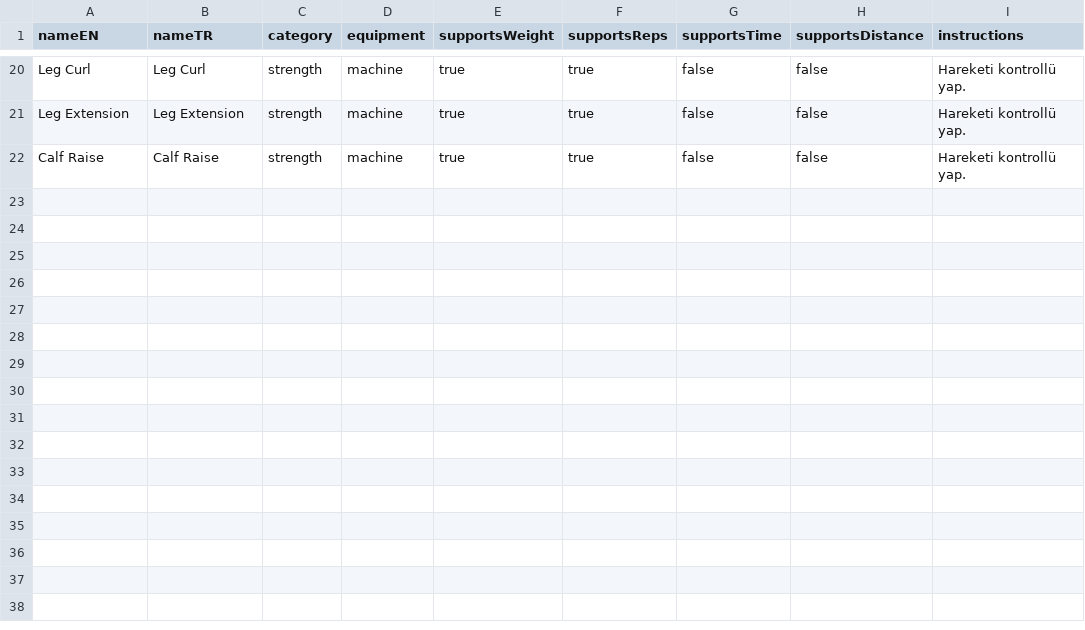
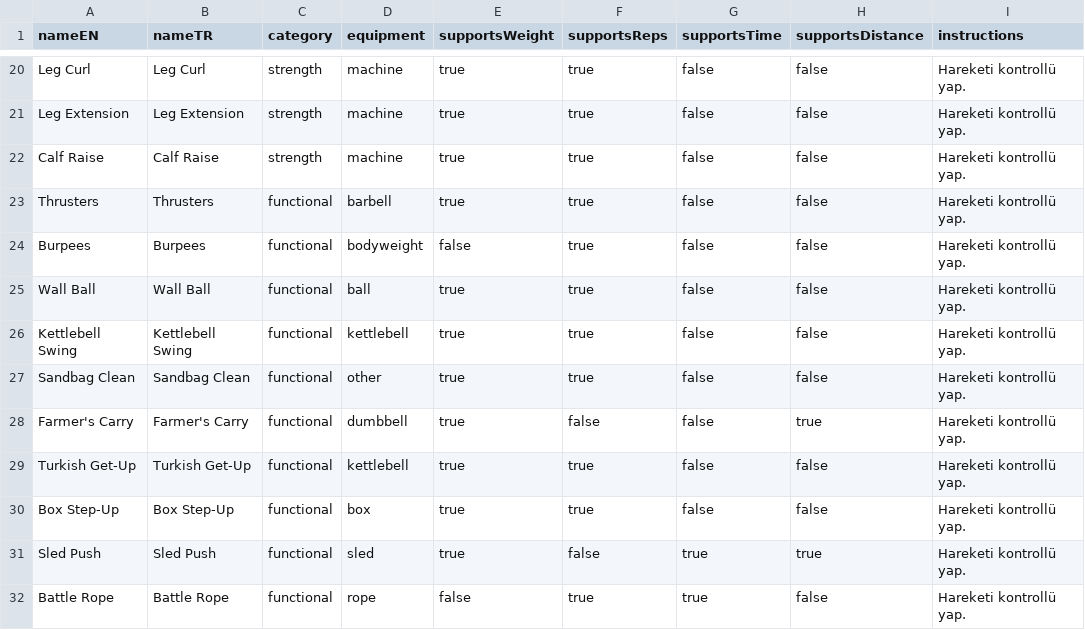
Before and after one commit to burakkho/thrustr, a CSV file: Resources/exercises_template.csv, drawn as a sheet; only a part is shown, gaps mark what is left out; the diff names each change by its address in the sheet, - before the commit and + after, or states it on an @@ line.

Commit message:
Exercises seed template: add 10 functional movements (mixed equipment)

```diff
--- a/Resources/exercises_template.csv
+++ b/Resources/exercises_template.csv
+row 23: Thrusters | Thrusters | functional | barbell | true | true | false | false | Hareketi kontrollü yap.
+row 24: Burpees | Burpees | functional | bodyweight | false | true | false | false | Hareketi kontrollü yap.
+row 25: Wall Ball | Wall Ball | functional | ball | true | true | false | false | Hareketi kontrollü yap.
+row 26: Kettlebell Swing | Kettlebell Swing | functional | kettlebell | true | true | false | false | Hareketi kontrollü yap.
+row 27: Sandbag Clean | Sandbag Clean | functional | other | true | true | false | false | Hareketi kontrollü yap.
+row 28: Farmer's Carry | Farmer's Carry | functional | dumbbell | true | false | false | true | Hareketi kontrollü yap.
+row 29: Turkish Get-Up | Turkish Get-Up | functional | kettlebell | true | true | false | false | Hareketi kontrollü yap.
+row 30: Box Step-Up | Box Step-Up | functional | box | true | true | false | false | Hareketi kontrollü yap.
+row 31: Sled Push | Sled Push | functional | sled | true | false | true | true | Hareketi kontrollü yap.
+row 32: Battle Rope | Battle Rope | functional | rope | false | true | true | false | Hareketi kontrollü yap.
```
